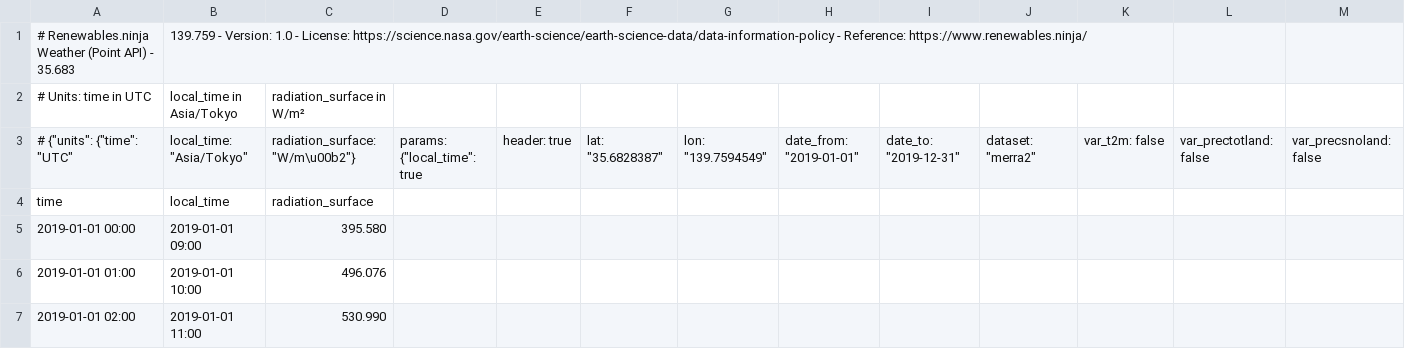
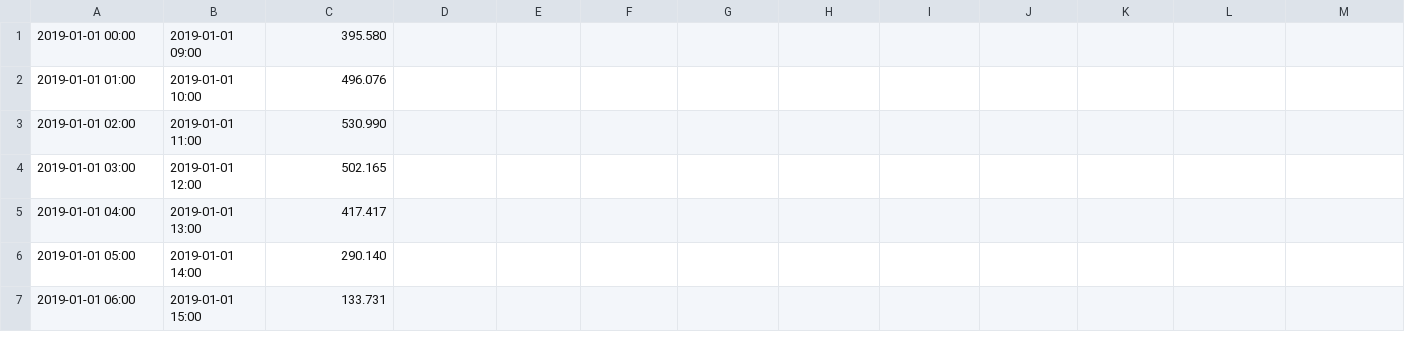
Before and after one commit to Chen-minchang/MY, a CSV file: ninja_weather.csv, drawn as a sheet; only a part is shown; the shorter side is filled out with more unchanged rows; rows hold the shown columns only; the diff names each change by its address in the sheet, - before the commit and + after, or states it on an @@ line.

Commit message:
Update ninja_weather.csv

```diff
--- a/ninja_weather.csv
+++ b/ninja_weather.csv
-row 1: # Renewables.ninja Weather (Point API) - 35.683 | 139.759 - Version: 1.0 - License: https://science.nasa.gov/earth-science/earth-science-data/data-information-policy - Reference: https://www.renewables.ninja/
-row 2: # Units: time in UTC | local_time in Asia/Tokyo | radiation_surface in W/m²
-row 3: # {"units": {"time": "UTC" | local_time: "Asia/Tokyo" | radiation_surface: "W/m\u00b2"} | params: {"local_time": true | header: true | lat: "35.6828387" | lon: "139.7594549" | date_from: "2019-01-01" | date_to: "2019-12-31" | dataset: "merra2" | var_t2m: false | var_prectotland: false | var_precsnoland: false
-row 4: time | local_time | radiation_surface
```
